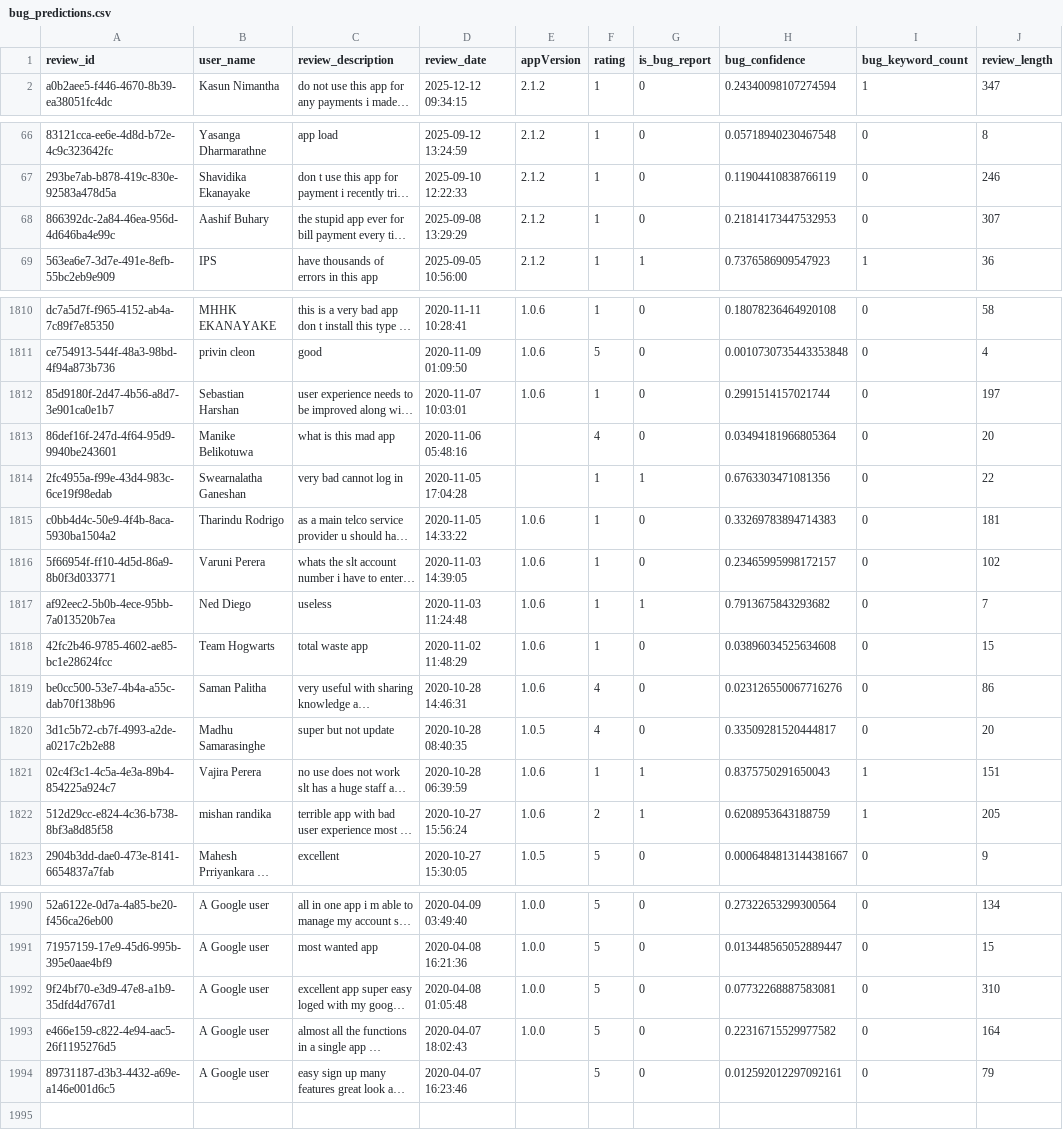
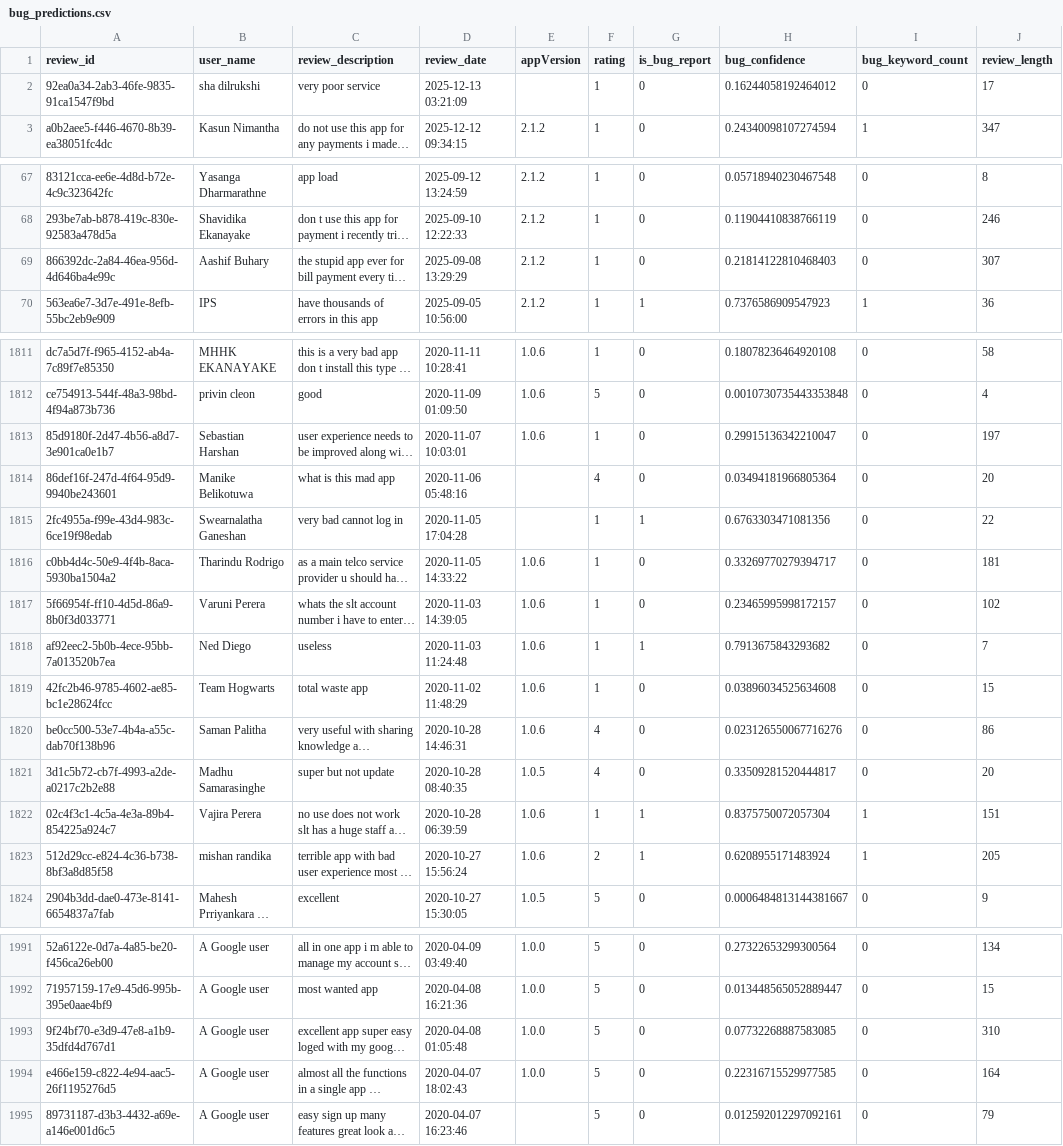
Before and after one commit to Team-SLT/slt-bug-analytics-dashboard, a CSV file: data/bug_predictions.csv, drawn as a sheet; only a part is shown, gaps mark what is left out; long unchanged cells end in …; addresses are those after the commit; the diff covers the shown part only; the diff names each change by its address in the sheet, - before the commit and + after, or states it on an @@ line.

```diff
--- a/data/bug_predictions.csv
+++ b/data/bug_predictions.csv
+row 2: 92ea0a34-2ab3-46fe-9835-91ca1547f9bd | sha dilrukshi | very poor service | 2025-12-13 03:21:09 |  | 1 | 0 | 0.16244058192464012 | 0 | 17
-H69 (bug_confidence): 0.21814173447532953
+H69 (bug_confidence): 0.21814122810468403
-H1813 (bug_confidence): 0.2991514157021744
+H1813 (bug_confidence): 0.29915136342210047
-H1816 (bug_confidence): 0.33269783894714383
+H1816 (bug_confidence): 0.33269770279394717
-H1822 (bug_confidence): 0.8375750291650043
+H1822 (bug_confidence): 0.8375750072057304
-H1823 (bug_confidence): 0.6208953643188759
+H1823 (bug_confidence): 0.6208955171483924
-H1993 (bug_confidence): 0.07732268887583081
+H1993 (bug_confidence): 0.07732268887583085
-H1994 (bug_confidence): 0.22316715529977582
+H1994 (bug_confidence): 0.22316715529977585
```
Also changed, not shown: 2 edited cells elsewhere in this file, data/prioritized_bugs.csv, data/slt_selfcare_google_reviews.csv, 1 other file.
